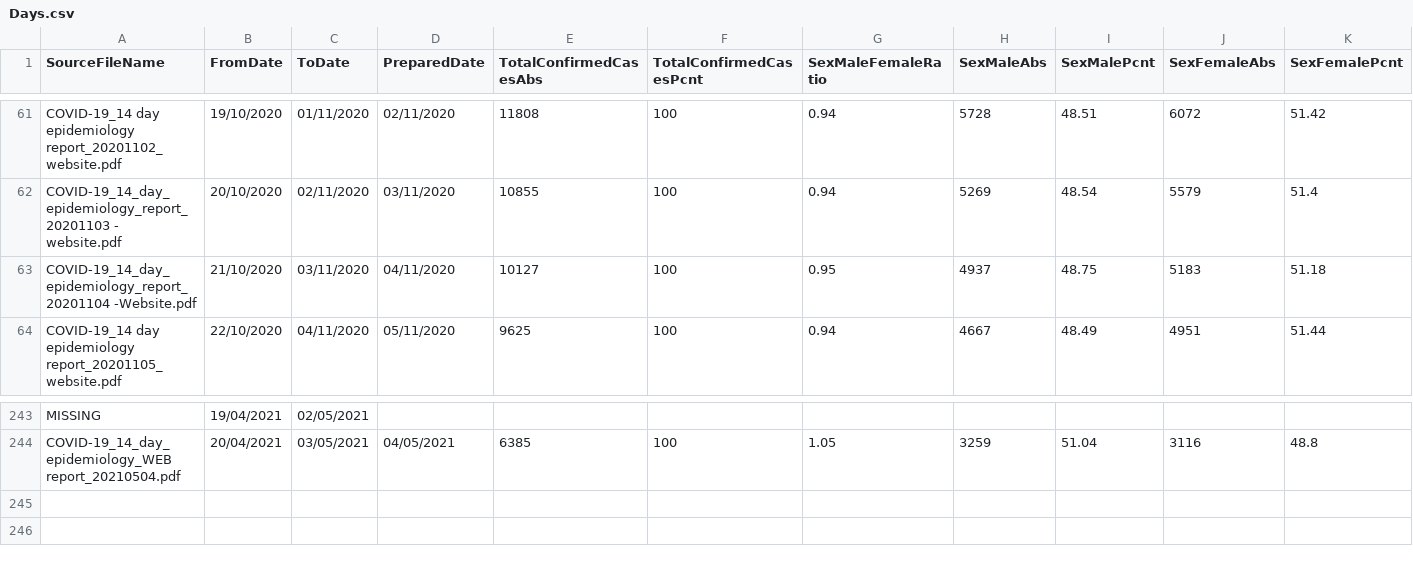
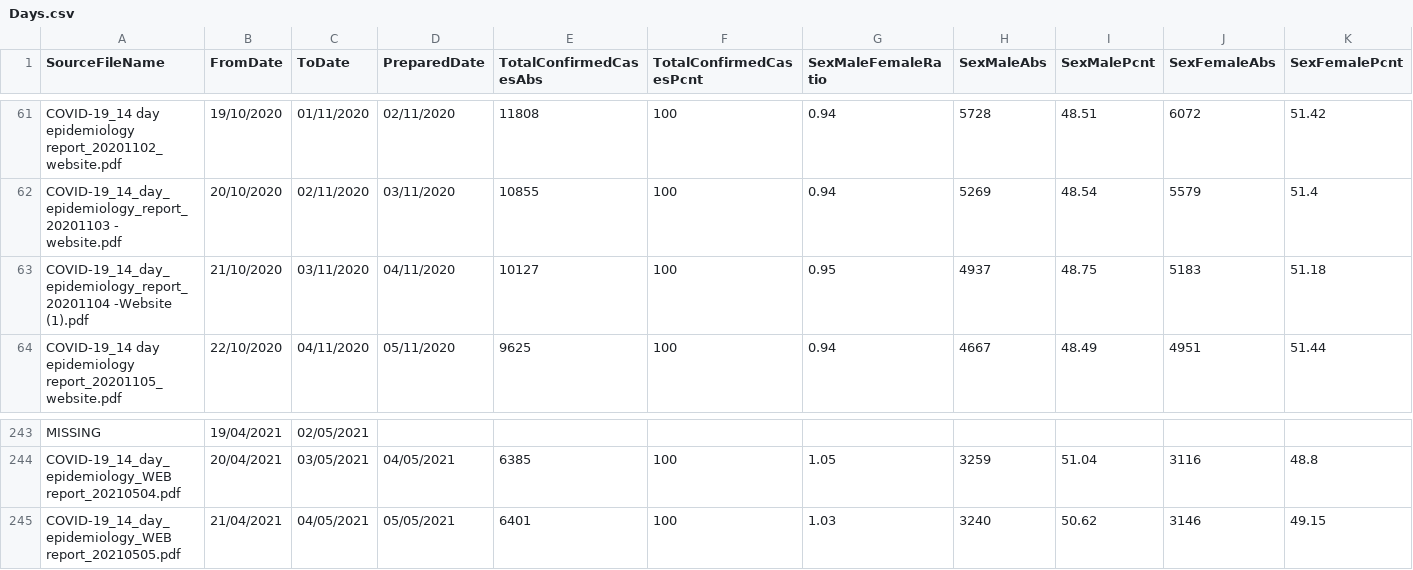
Before and after one commit to isag-covid19/covid19-dataextracts, a CSV file: DailyEpidemiology/Days.csv, drawn as a sheet; only a part is shown, gaps mark what is left out; rows hold the shown columns only; the diff names each change by its address in the sheet, - before the commit and + after, or states it on an @@ line.

```diff
--- a/DailyEpidemiology/Days.csv
+++ b/DailyEpidemiology/Days.csv
-A63 (SourceFileName): COVID-19_14_day_epidemiology_report_20201104 -Website.pdf
+A63 (SourceFileName): COVID-19_14_day_epidemiology_report_20201104 -Website (1).pdf
+row 245: COVID-19_14_day_epidemiology_WEB report_20210505.pdf | 21/04/2021 | 04/05/2021 | 05/05/2021 | 6401 | 100 | 1.03 | 3240 | 50.62 | 3146 | 49.15
```
Also changed, not shown: NIWeekly/NorthenIrelandWeekly.csv, 1 other file.
